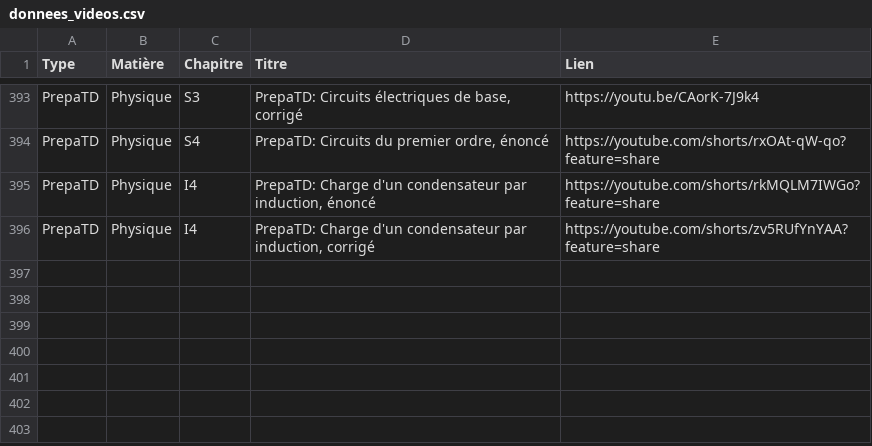
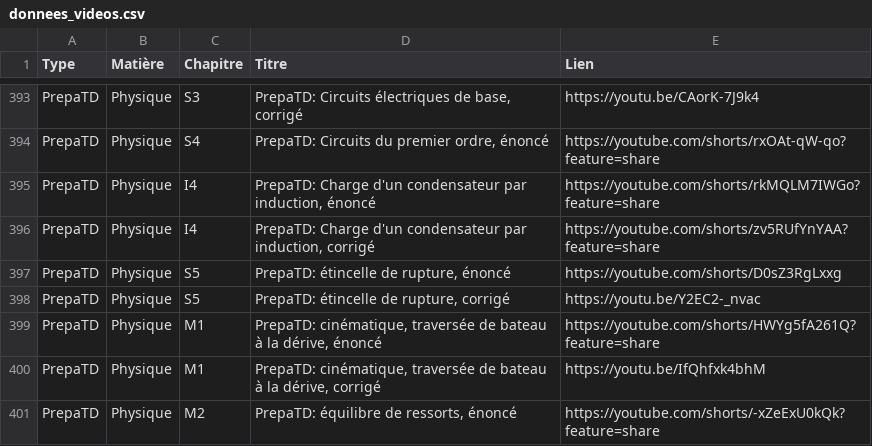
Before and after one commit to jjfPCSI1/CPGE-Kleber, a CSV file: donnees_videos.csv, drawn as a sheet; only a part is shown, gaps mark what is left out.

```diff
--- a/donnees_videos.csv
+++ b/donnees_videos.csv
@@ -396 +396,6 @@ PrepaTD;Physique;I4;PrepaTD: Charge d'un condensateur par induction, énoncé;ht
 PrepaTD;Physique;I4;PrepaTD: Charge d'un condensateur par induction, corrigé;https://youtube.com/shorts/zv5RUfYnYAA?feature=share
+PrepaTD;Physique;S5;PrepaTD: étincelle de rupture, énoncé;https://youtube.com/shorts/D0sZ3RgLxxg
+PrepaTD;Physique;S5;PrepaTD: étincelle de rupture, corrigé;https://youtu.be/Y2EC2-_nvac
+PrepaTD;Physique;M1;PrepaTD: cinématique, traversée de bateau à la dérive, énoncé;https://youtube.com/shorts/HWYg5fA261Q?feature=share
+PrepaTD;Physique;M1;PrepaTD: cinématique, traversée de bateau à la dérive, corrigé;https://youtu.be/IfQhfxk4bhM
+PrepaTD;Physique;M2;PrepaTD: équilibre de ressorts, énoncé;https://youtube.com/shorts/-xZeExU0kQk?feature=share
```
Also changed, not shown: 5 other files.
